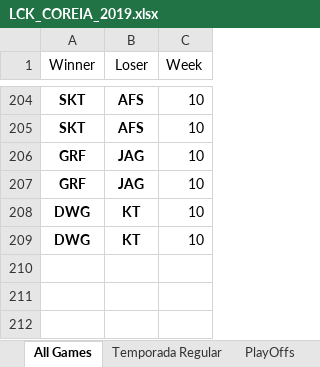
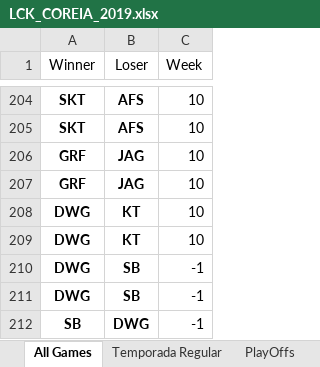
Before and after one commit to BrunodePauloAlmeida/Games_Prediction, an Excel workbook: LCK_COREIA_2019.xlsx, sheet All Games, drawn as a sheet; only a part is shown, gaps mark what is left out; values as stored, in another font and other column widths than the file's, no borders; the diff names each change by its address in the sheet, - before the commit and + after, or states it on an @@ line.

```diff
--- a/LCK_COREIA_2019.xlsx (sheet All Games)
+++ b/LCK_COREIA_2019.xlsx (sheet All Games)
+row 210: DWG | SB | -1
+row 211: DWG | SB | -1
+row 212: SB | DWG | -1
```
Also changed, not shown: 1 other file.
